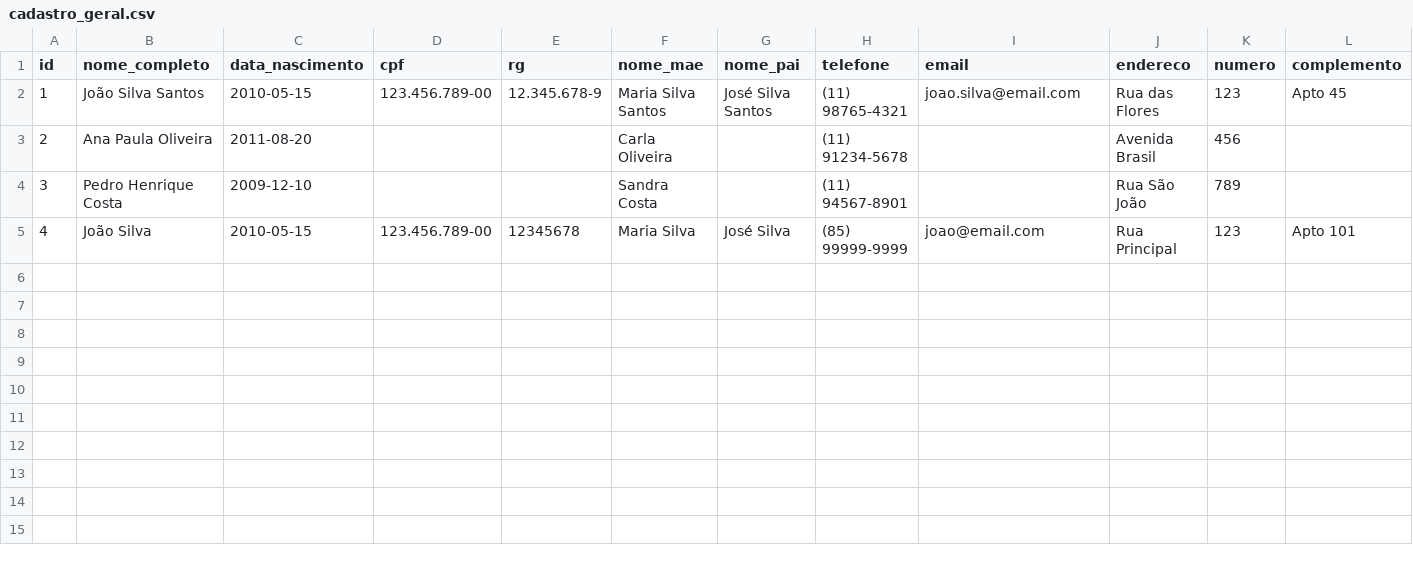
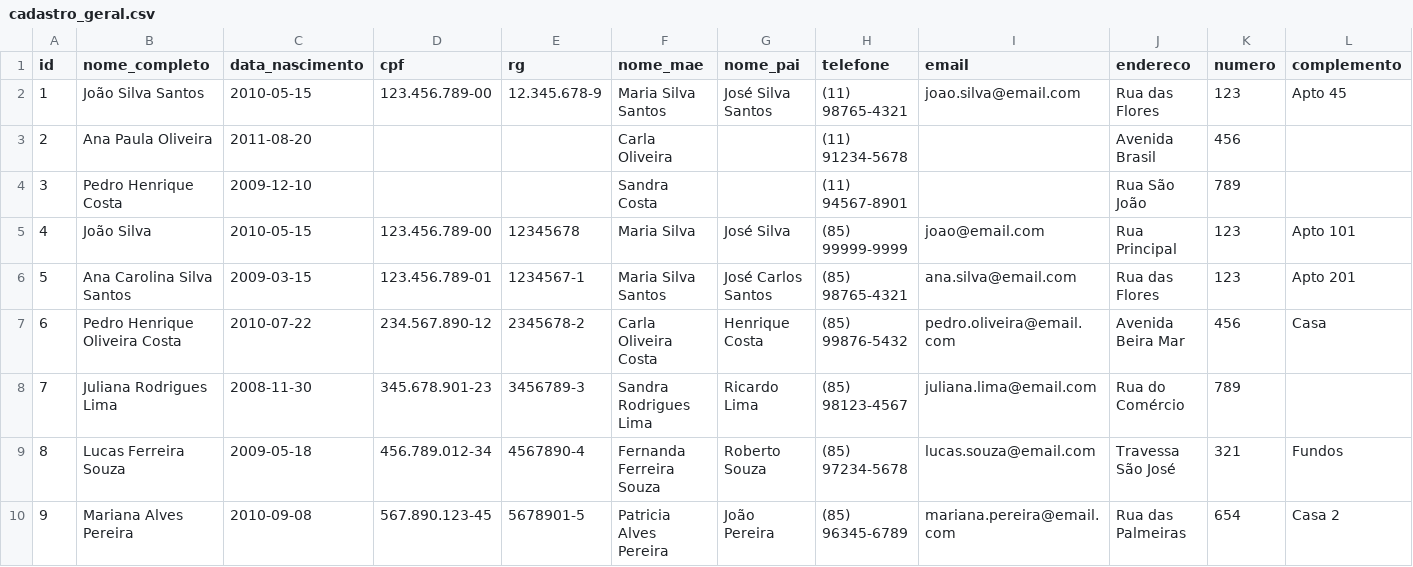
Before and after one commit to MarceloClaro/matricula, a CSV file: data/cadastro_geral.csv, drawn as a sheet; only a part is shown; rows hold the shown columns only; the diff names each change by its address in the sheet, - before the commit and + after, or states it on an @@ line.

```diff
--- a/data/cadastro_geral.csv
+++ b/data/cadastro_geral.csv
+row 6: 5 | Ana Carolina Silva Santos | 2009-03-15 | 123.456.789-01 | 1234567-1 | Maria Silva Santos | José Carlos Santos | (85) 98765-4321 | ana.silva@email.com | Rua das Flores | 123 | Apto 201
+row 7: 6 | Pedro Henrique Oliveira Costa | 2010-07-22 | 234.567.890-12 | 2345678-2 | Carla Oliveira Costa | Henrique Costa | (85) 99876-5432 | pedro.oliveira@email.com | Avenida Beira Mar | 456 | Casa
+row 8: 7 | Juliana Rodrigues Lima | 2008-11-30 | 345.678.901-23 | 3456789-3 | Sandra Rodrigues Lima | Ricardo Lima | (85) 98123-4567 | juliana.lima@email.com | Rua do Comércio | 789
+row 9: 8 | Lucas Ferreira Souza | 2009-05-18 | 456.789.012-34 | 4567890-4 | Fernanda Ferreira Souza | Roberto Souza | (85) 97234-5678 | lucas.souza@email.com | Travessa São José | 321 | Fundos
+row 10: 9 | Mariana Alves Pereira | 2010-09-08 | 567.890.123-45 | 5678901-5 | Patricia Alves Pereira | João Pereira | (85) 96345-6789 | mariana.pereira@email.com | Rua das Palmeiras | 654 | Casa 2
```
Also changed, not shown: data/pei.csv, data/questionario_saeb.csv, 7 other files.
